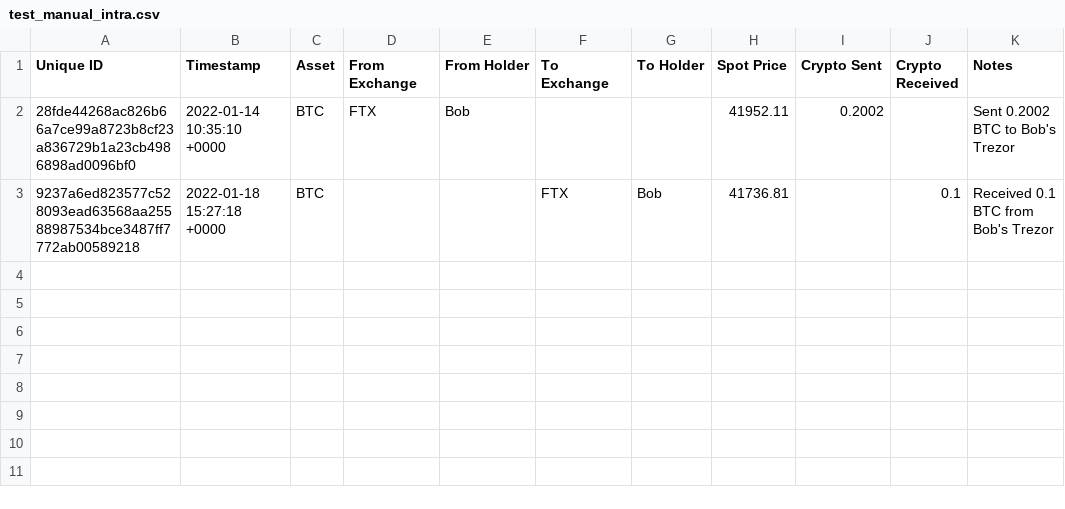
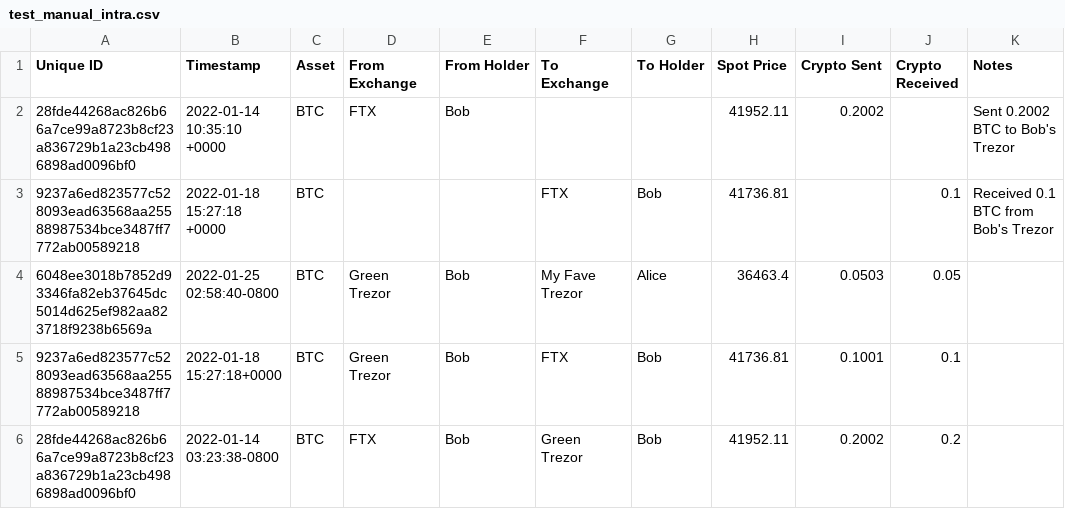
Before and after one commit to eprbell/dali-rp2, a CSV file: input/test_manual_intra.csv, drawn as a sheet; the diff names each change by its address in the sheet, - before the commit and + after, or states it on an @@ line.

```diff
--- a/input/test_manual_intra.csv
+++ b/input/test_manual_intra.csv
+row 4: 6048ee3018b7852d93346fa82eb37645dc5014d625ef982aa823718f9238b6569a | 2022-01-25 02:58:40-0800 | BTC | Green Trezor | Bob | My Fave Trezor | Alice | 36463.4 | 0.0503 | 0.05
+row 5: 9237a6ed823577c528093ead63568aa25588987534bce3487ff7772ab00589218 | 2022-01-18 15:27:18+0000 | BTC | Green Trezor | Bob | FTX | Bob | 41736.81 | 0.1001 | 0.1
+row 6: 28fde44268ac826b66a7ce99a8723b8cf23a836729b1a23cb4986898ad0096bf0 | 2022-01-14 03:23:38-0800 | BTC | FTX | Bob | Green Trezor | Bob | 41952.11 | 0.2002 | 0.2
```
Also changed, not shown: 2 other files.
